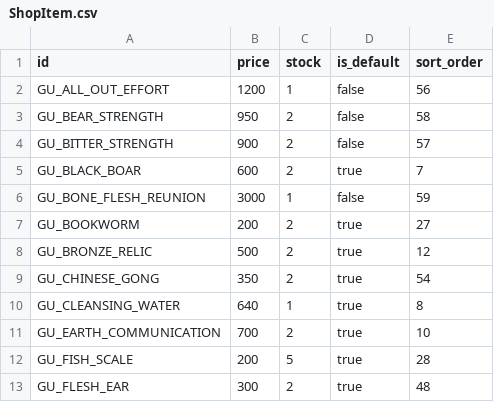
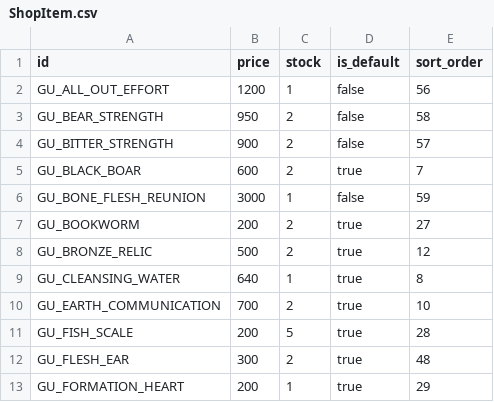
Before and after one commit to VipPro67/GuWorld, a CSV file: backend/cmd/server/data/ShopItem.csv, drawn as a sheet; only a part is shown; the shorter side is filled out with more unchanged rows; the diff names each change by its address in the sheet, - before the commit and + after, or states it on an @@ line.

```diff
--- a/backend/cmd/server/data/ShopItem.csv
+++ b/backend/cmd/server/data/ShopItem.csv
-row 9: GU_CHINESE_GONG | 350 | 2 | true | 54
```
Also changed, not shown: backend/cmd/server/data/Gu.csv, backend/cmd/server/data/Sect.csv, 6 other files.
